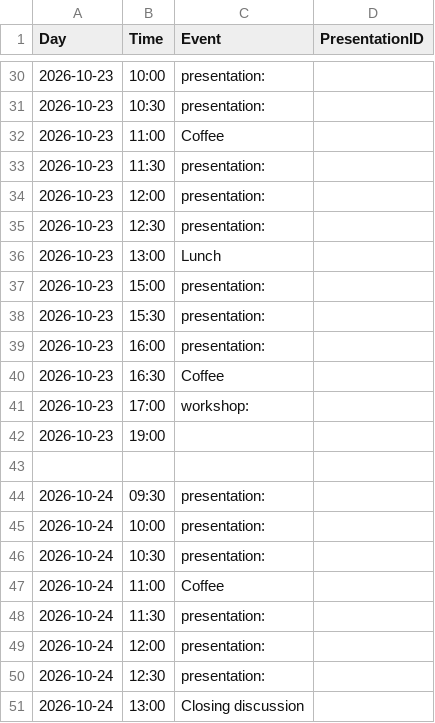
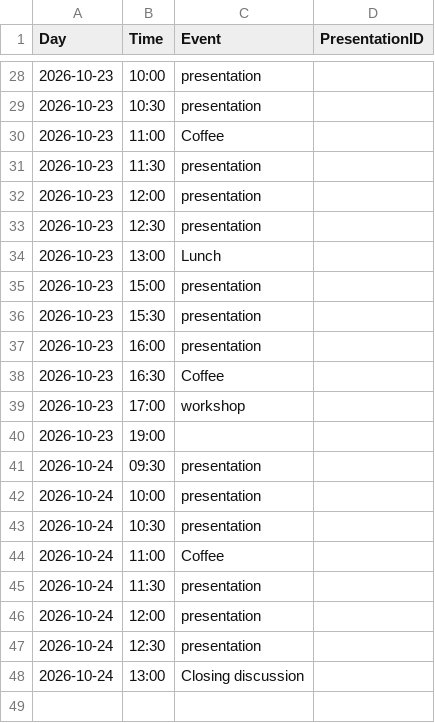
Before and after one commit to pl-wnifc/idmc-2026, a TSV file: _includes/schedule.tsv, drawn as a sheet; only a part is shown, gaps mark what is left out; the diff covers the shown part only.

```diff
--- a/_includes/schedule.tsv
+++ b/_includes/schedule.tsv
@@ -30,22 +28,21 @@ Day	Time	Event	PresentationID
-2026-10-23	10:00	presentation:	
-2026-10-23	10:30	presentation:	
+2026-10-23	10:00	presentation	
+2026-10-23	10:30	presentation	
 2026-10-23	11:00	Coffee	
-2026-10-23	11:30	presentation:	
-2026-10-23	12:00	presentation:	
-2026-10-23	12:30	presentation:	
+2026-10-23	11:30	presentation	
+2026-10-23	12:00	presentation	
+2026-10-23	12:30	presentation	
 2026-10-23	13:00	Lunch	
-2026-10-23	15:00	presentation:	
-2026-10-23	15:30	presentation:	
-2026-10-23	16:00	presentation:	
+2026-10-23	15:00	presentation	
+2026-10-23	15:30	presentation	
+2026-10-23	16:00	presentation	
 2026-10-23	16:30	Coffee	
-2026-10-23	17:00	workshop:	
+2026-10-23	17:00	workshop	
 2026-10-23	19:00		
-			
-2026-10-24	09:30	presentation:	
-2026-10-24	10:00	presentation:	
-2026-10-24	10:30	presentation:	
+2026-10-24	09:30	presentation	
+2026-10-24	10:00	presentation	
+2026-10-24	10:30	presentation	
 2026-10-24	11:00	Coffee	
-2026-10-24	11:30	presentation:	
-2026-10-24	12:00	presentation:	
-2026-10-24	12:30	presentation:	
+2026-10-24	11:30	presentation	
+2026-10-24	12:00	presentation	
+2026-10-24	12:30	presentation	
 2026-10-24	13:00	Closing discussion	
```
Also changed, not shown: 2 removed rows and 30 edited cells elsewhere in this file, 47 other files.
